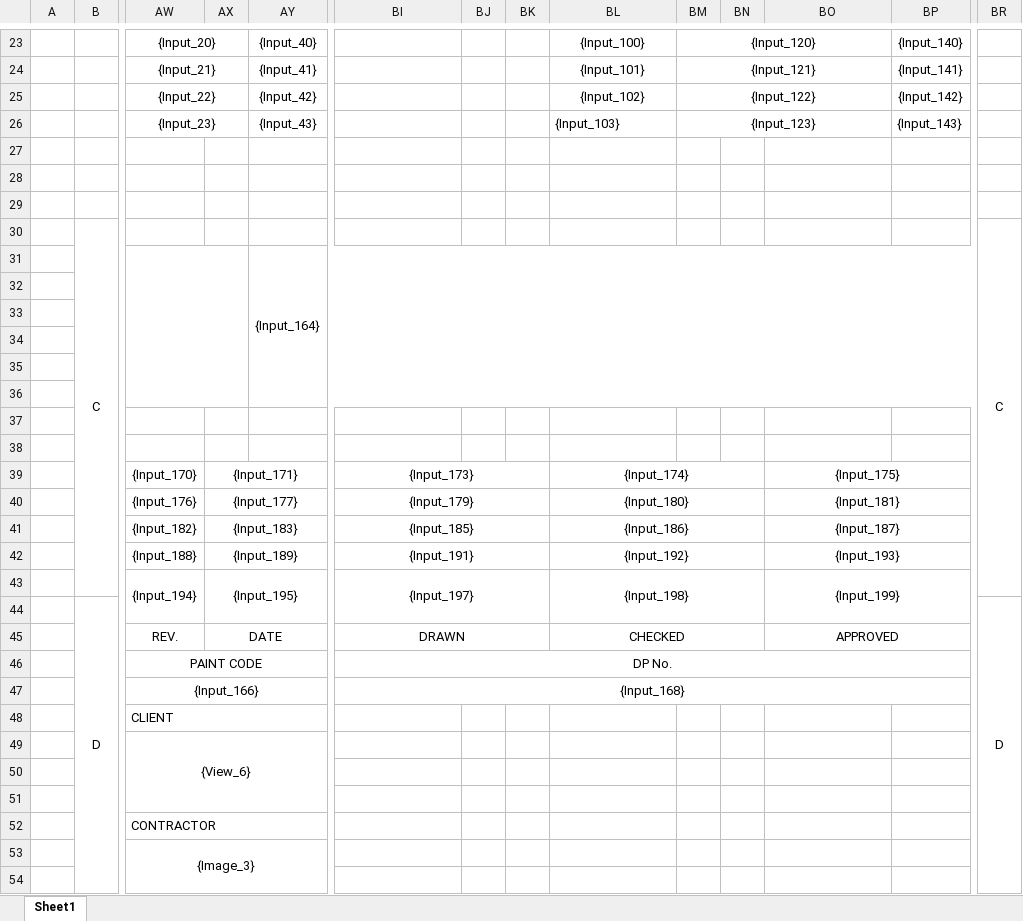
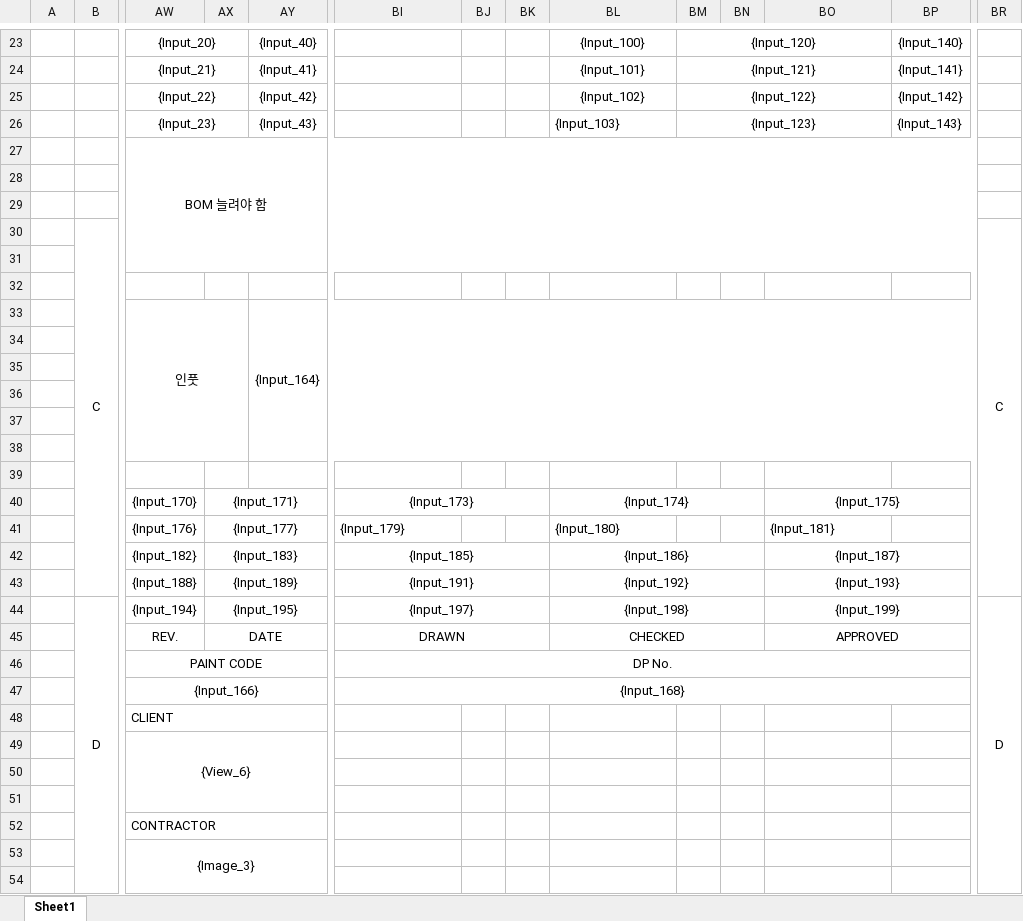
Before and after one commit to uuuuj/a2z, an Excel workbook: 제작도_도면_1.xlsx, sheet Sheet1, drawn as a sheet; only a part is shown, gaps mark what is left out; values as stored, in another font and other column widths than the file's, no borders; removed rows and columns are numbered as before the commit, all else as after; rows hold the shown columns only; the diff covers the shown part only; the diff names each change by its address in the sheet, - before the commit and + after, or states it on an @@ line.

```diff
--- a/제작도_도면_1.xlsx (sheet Sheet1)
+++ b/제작도_도면_1.xlsx (sheet Sheet1)
-AW27: (empty)
+AW27: BOM 늘려야 함
+AW27:BQ31 merged
-B30:B43 merged
+B30:B43 merged
-BR30:BR43 merged
+BR30:BR43 merged
-AW31:AX36 merged
-AY31: {Input_164}
+AY31: (empty)
-AY31:BQ36 merged
+row 33:  |  | 인풋 |  | {Input_164}
-BI41 alignment: center
+BI41 alignment: left
-BI40:BK40 merged
-BL41 alignment: center
+BL41 alignment: left
-BL40:BN40 merged
-BO41 alignment: center
+BO41 alignment: left
-BO40:BQ40 merged
-B44: (empty)
+B44: D
+B44:B56 merged
-AW43:AW44 merged
-BR44: (empty)
+BR44: D
+BR44:BR56 merged
-row 44:  | D |  |  |  |  |  |  |  |  |  |  |  | D
```
Also changed, not shown: 2 edited cells and merged cells elsewhere in this sheet, 17 other files.
